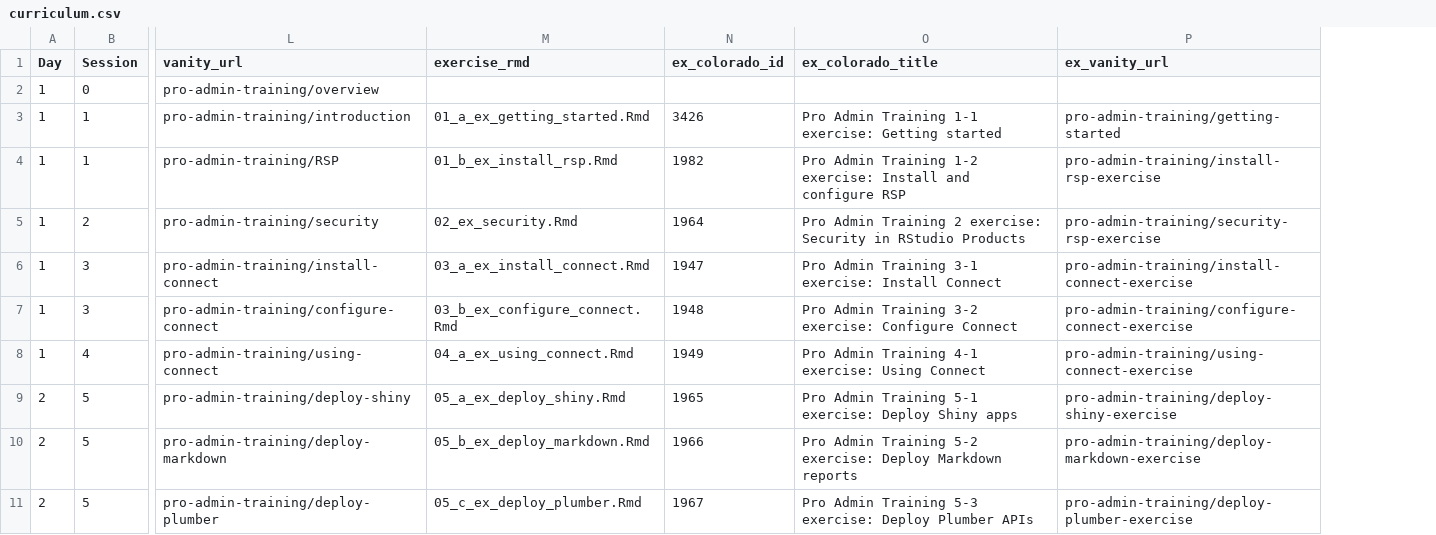
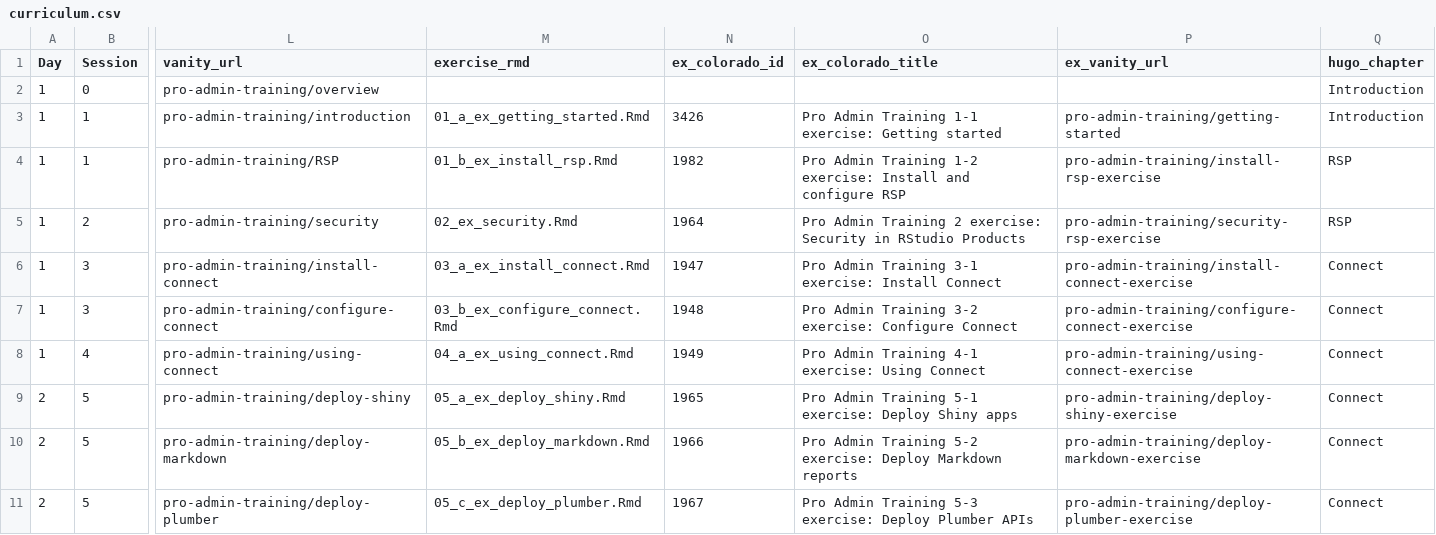
Before and after one commit to sol-eng/sysadmin_training_website, a CSV file: curriculum.csv, drawn as a sheet; only a part is shown, gaps mark what is left out; the diff names each change by its address in the sheet, - before the commit and + after, or states it on an @@ line.

Commit message:
Automatically generate content from csv

```diff
--- a/curriculum.csv
+++ b/curriculum.csv
+column Q (hugo_chapter), rows 2-11: Introduction | Introduction | RSP | RSP | Connect | Connect | Connect | Connect | Connect | Connect
```
Also changed, not shown: 19 other files.
